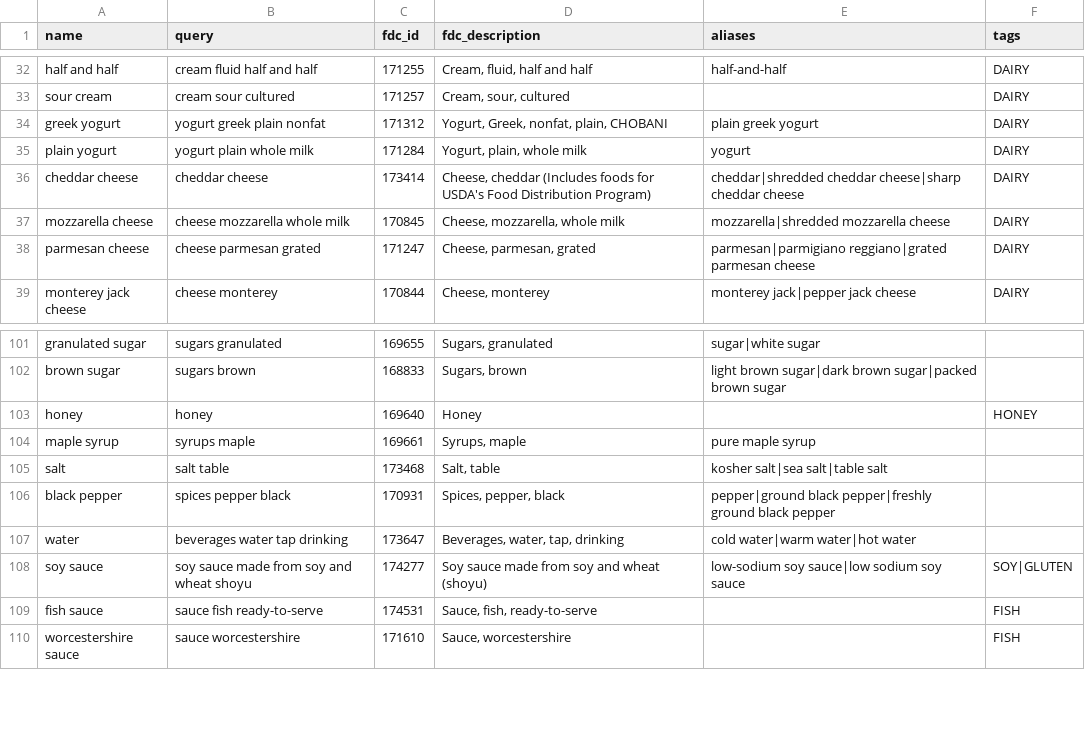
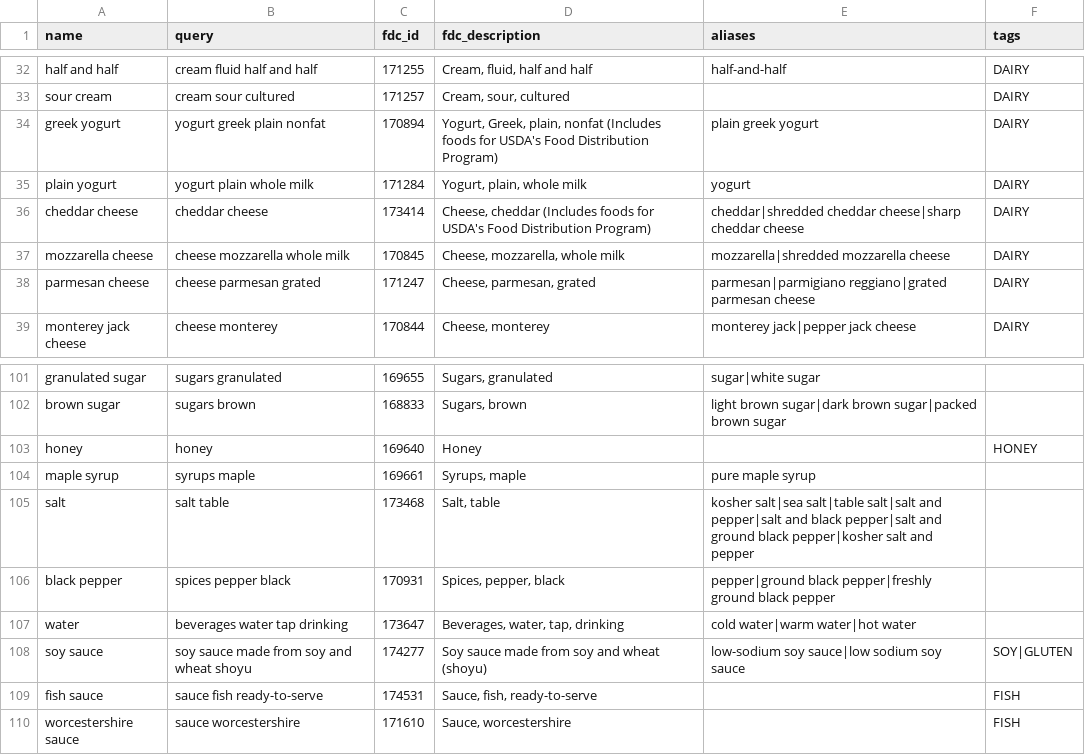
Before and after one commit to FoolsFlagonStudio/Forkast, a CSV file: data_pipeline/ingredients_seed.csv, drawn as a sheet; only a part is shown, gaps mark what is left out.

Commit message:
forgot to return to nest when commiting data ingestion

```diff
--- a/data_pipeline/ingredients_seed.csv
+++ b/data_pipeline/ingredients_seed.csv
@@ -33,3 +33,3 @@ half and half,cream fluid half and half,171255,"Cream, fluid, half and half",hal
 sour cream,cream sour cultured,171257,"Cream, sour, cultured",,DAIRY
-greek yogurt,yogurt greek plain nonfat,171312,"Yogurt, Greek, nonfat, plain, CHOBANI",plain greek yogurt,DAIRY
+greek yogurt,yogurt greek plain nonfat,170894,"Yogurt, Greek, plain, nonfat (Includes foods for USDA's Food Distribution Program)",plain greek yogurt,DAIRY
 plain yogurt,yogurt plain whole milk,171284,"Yogurt, plain, whole milk",yogurt,DAIRY
@@ -104,3 +104,3 @@ honey,honey,169640,Honey,,HONEY
 maple syrup,syrups maple,169661,"Syrups, maple",pure maple syrup,
-salt,salt table,173468,"Salt, table",kosher salt|sea salt|table salt,
+salt,salt table,173468,"Salt, table",kosher salt|sea salt|table salt|salt and pepper|salt and black pepper|salt and ground black pepper|kosher salt and pepper,
 black pepper,spices pepper black,170931,"Spices, pepper, black",pepper|ground black pepper|freshly ground black pepper,
```
Also changed, not shown: 6 other files.
